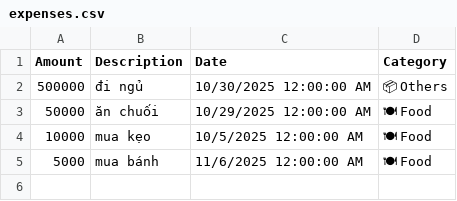
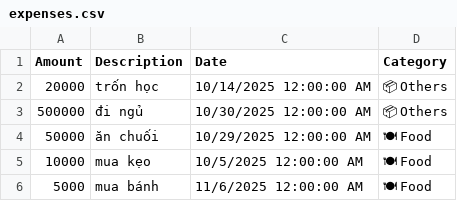
Before and after one commit to Timtimle/ExpenseManager, a CSV file: ExpenseManager/bin/Debug/expenses.csv, drawn as a sheet.

```diff
--- a/ExpenseManager/bin/Debug/expenses.csv
+++ b/ExpenseManager/bin/Debug/expenses.csv
@@ -1,2 +1,3 @@
 Amount,Description,Date,Category
+20000,trốn học,10/14/2025 12:00:00 AM,📦 Others
 500000,đi ngủ,10/30/2025 12:00:00 AM,📦 Others
```
Also changed, not shown: 29 other files.
